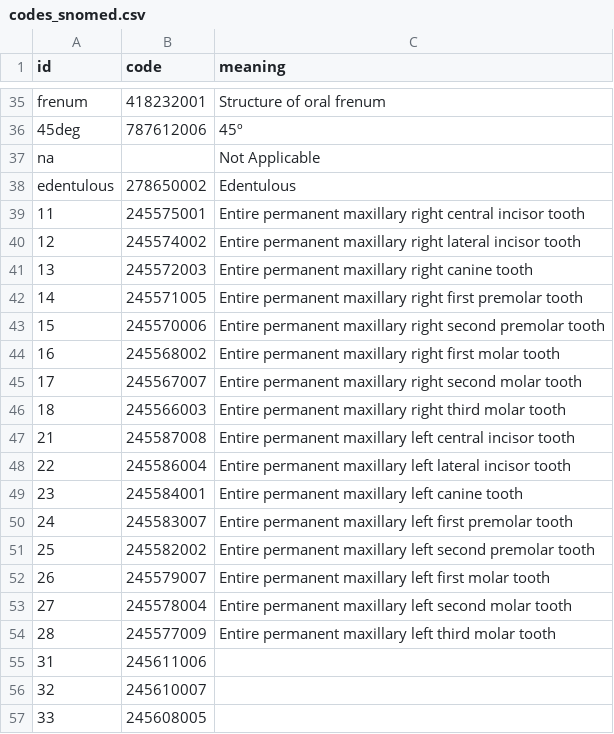
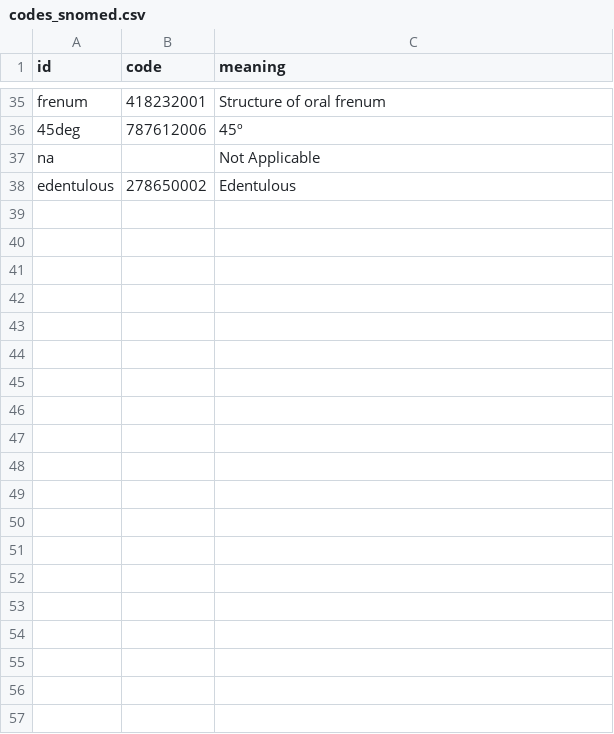
Before and after one commit to open-ortho/dent-oip, a CSV file: source/tables/codes_snomed.csv, drawn as a sheet; only a part is shown, gaps mark what is left out; the diff covers the shown part only.

Commit message:
Load tooth codes in examples from CIDs 4018 4019.

```diff
--- a/source/tables/codes_snomed.csv
+++ b/source/tables/codes_snomed.csv
@@ -38,20 +38 @@ na,,Not Applicable
 edentulous,278650002,"Edentulous "
-11,245575001,Entire permanent maxillary right central incisor tooth
-12,245574002,Entire permanent maxillary right lateral incisor tooth
-13,245572003,Entire permanent maxillary right canine tooth
-14,245571005,Entire permanent maxillary right first premolar tooth
-15,245570006,Entire permanent maxillary right second premolar tooth
-16,245568002,Entire permanent maxillary right first molar tooth
-17,245567007,Entire permanent maxillary right second molar tooth
-18,245566003,Entire permanent maxillary right third molar tooth
-21,245587008,Entire permanent maxillary left central incisor tooth
-22,245586004,Entire permanent maxillary left lateral incisor tooth
-23,245584001,Entire permanent maxillary left canine tooth
-24,245583007,Entire permanent maxillary left first premolar tooth
-25,245582002,Entire permanent maxillary left second premolar tooth
-26,245579007,Entire permanent maxillary left first molar tooth
-27,245578004,Entire permanent maxillary left second molar tooth
-28,245577009,Entire permanent maxillary left third molar tooth
-31,245611006,
-32,245610007,
-33,245608005,
```
Also changed, not shown: 33 removed rows elsewhere in this file, 1 other file.
